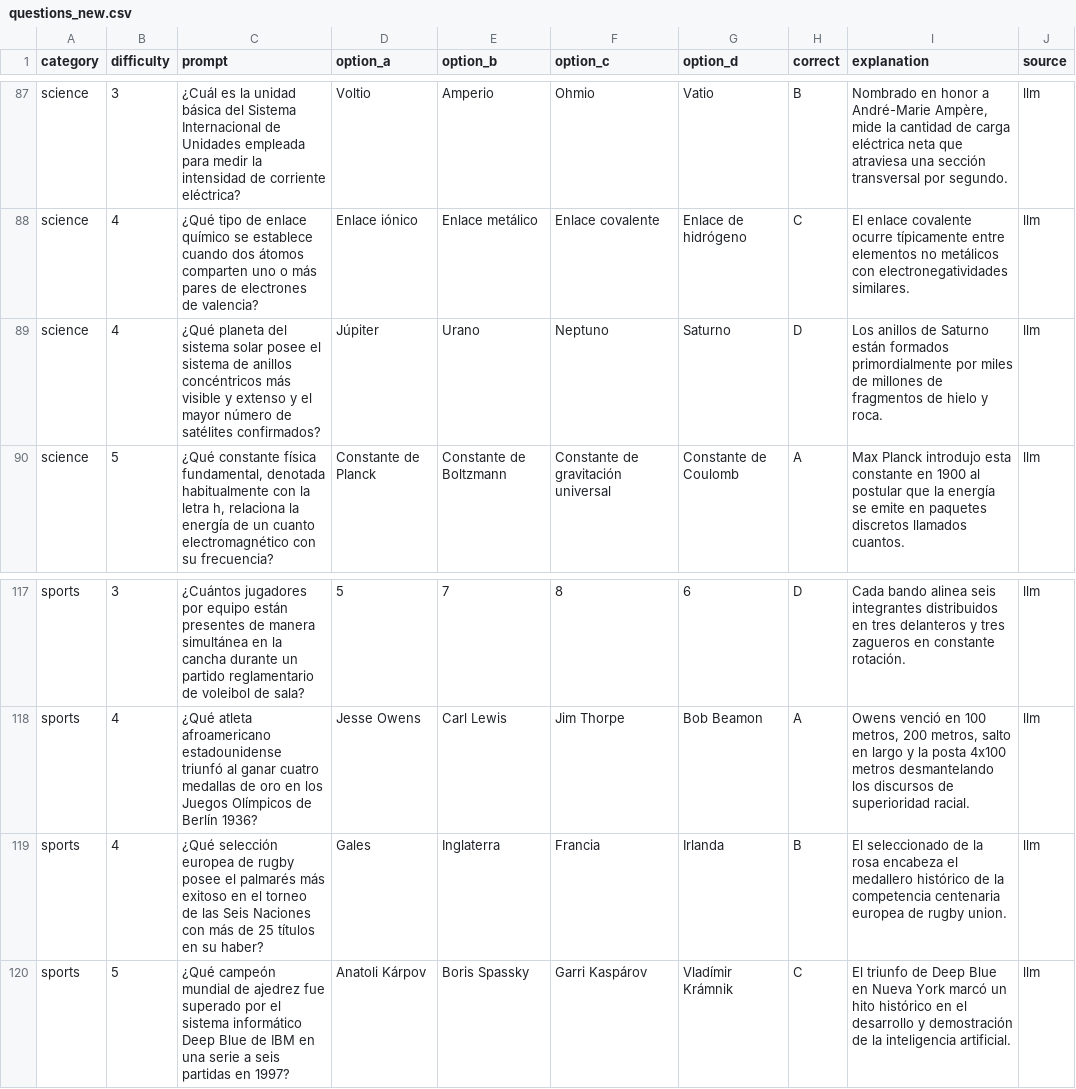
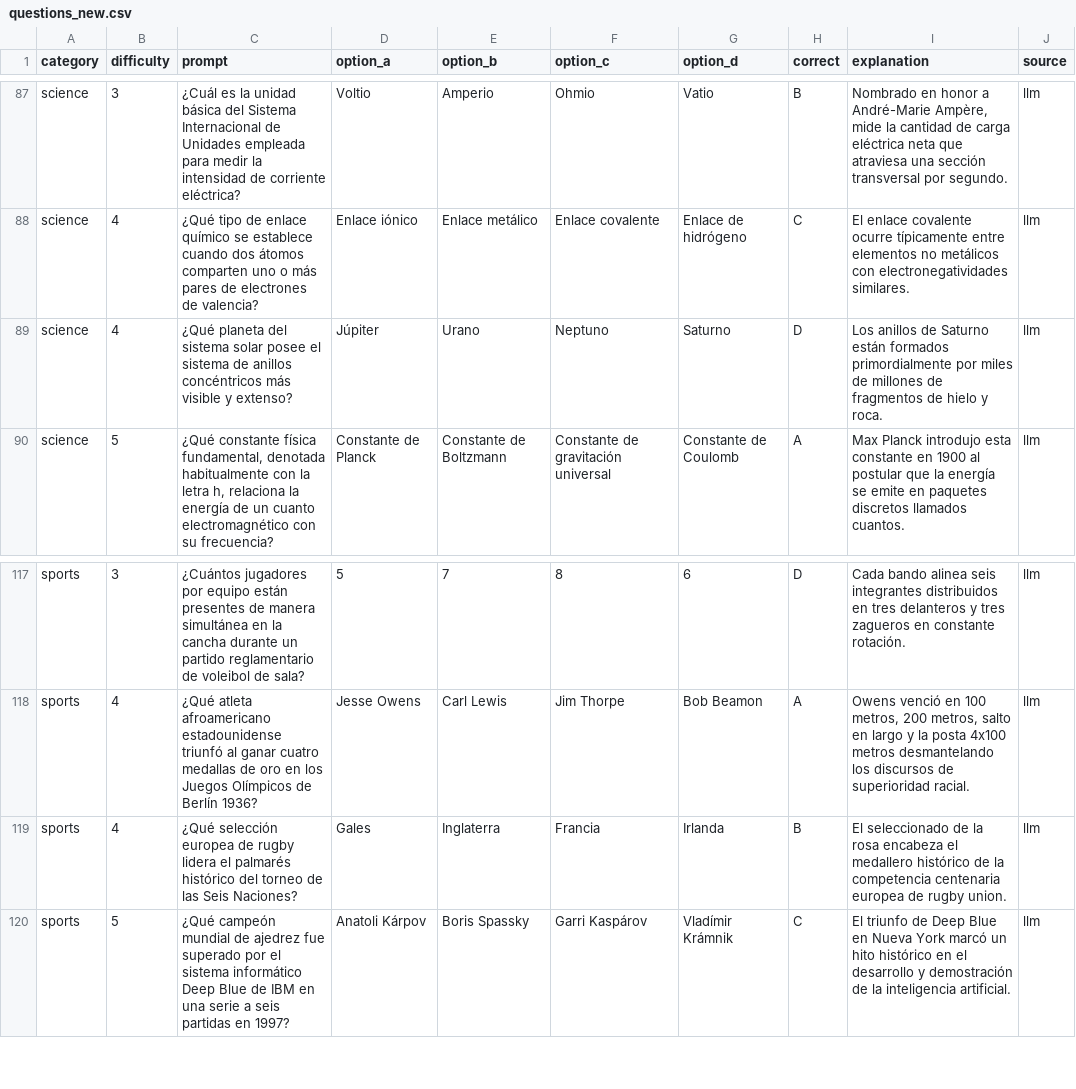
Before and after one commit to Fernandooxz1/Omnisapiens, a CSV file: backend/seeds/questions_new.csv, drawn as a sheet; only a part is shown, gaps mark what is left out; the diff names each change by its address in the sheet, - before the commit and + after, or states it on an @@ line.

```diff
--- a/backend/seeds/questions_new.csv
+++ b/backend/seeds/questions_new.csv
-C89 (prompt): …visible y extenso y el mayor número de satélites confirmados?
+C89 (prompt): …visible y extenso?
-C119 (prompt): …de rugby posee el palmarés más exitoso en el torneo de las Seis Naciones con más de 25 títulos en su haber?
+C119 (prompt): …de rugby lidera el palmarés histórico del torneo de las Seis Naciones?
```
Also changed, not shown: backend/seeds/questions_batch_3.csv, 6 other files.
